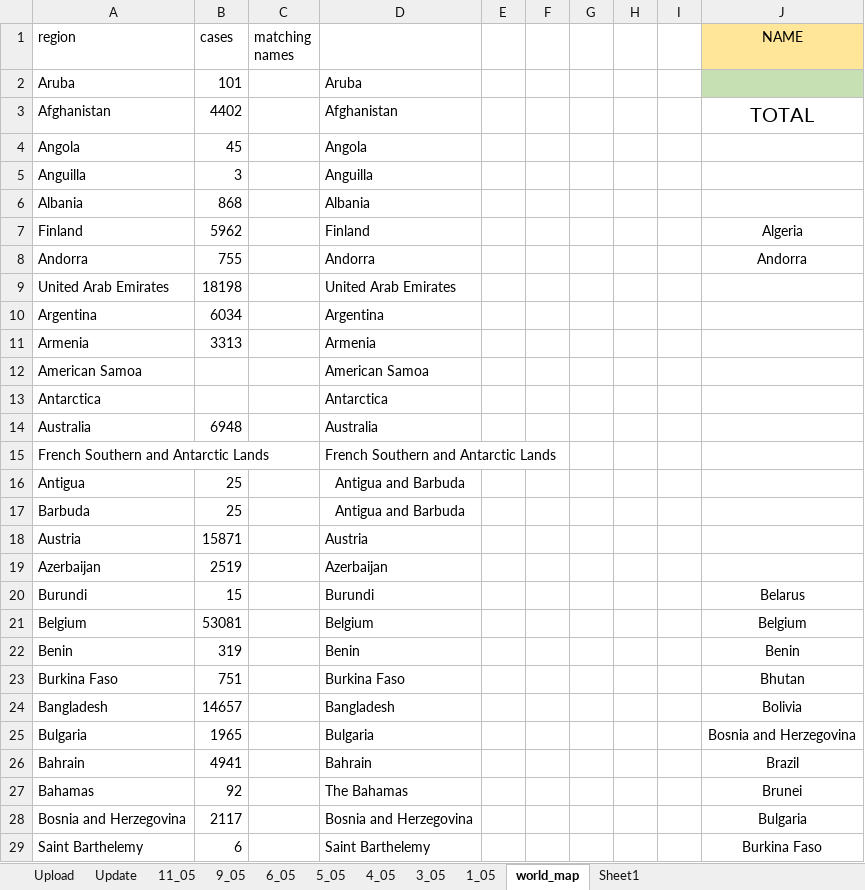
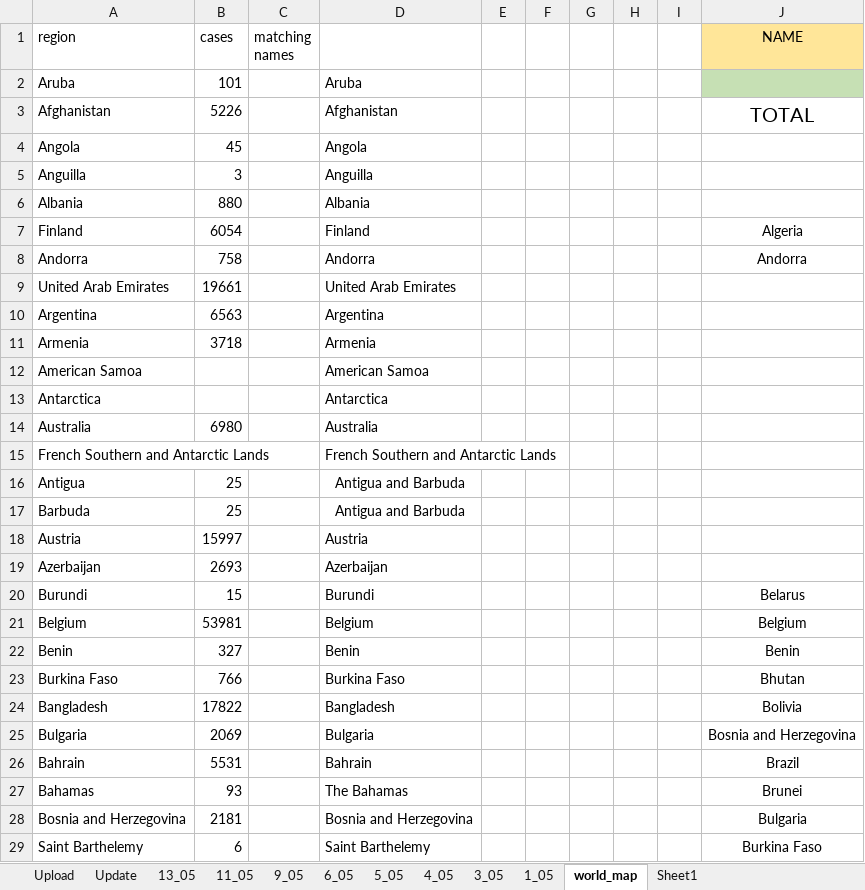
Before and after one commit to bibhadhungel/covidnepal.github.io, an Excel workbook: world_data.xlsx, sheet world_map, drawn as a sheet; only a part is shown; values as stored, in another font and other column widths than the file's, no borders; the diff covers the shown part only; the diff names each change by its address in the sheet, - before the commit and + after, or states it on an @@ line.

```diff
--- a/world_data.xlsx (sheet world_map)
+++ b/world_data.xlsx (sheet world_map)
+sheet tab: 13_05
-B3 (cases): 4402
+B3 (cases): 5226
-B6 (cases): 868
+B6 (cases): 880
-B7 (cases): 5962
+B7 (cases): 6054
-B8 (cases): 755
+B8 (cases): 758
-B9 (cases): 18198
+B9 (cases): 19661
-B10 (cases): 6034
+B10 (cases): 6563
-B11 (cases): 3313
+B11 (cases): 3718
-B14 (cases): 6948
+B14 (cases): 6980
-B18 (cases): 15871
+B18 (cases): 15997
-B19 (cases): 2519
+B19 (cases): 2693
-B21 (cases): 53081
+B21 (cases): 53981
-B22 (cases): 319
+B22 (cases): 327
-B23 (cases): 751
+B23 (cases): 766
-B24 (cases): 14657
+B24 (cases): 17822
-B25 (cases): 1965
+B25 (cases): 2069
-B26 (cases): 4941
+B26 (cases): 5531
-B27 (cases): 92
+B27 (cases): 93
-B28 (cases): 2117
+B28 (cases): 2181
```
Also changed, not shown: 132 edited cells elsewhere in this sheet, sheet Update, sheet Upload, formulas that keep their value, nepal_data.xlsx, 7 other files.
